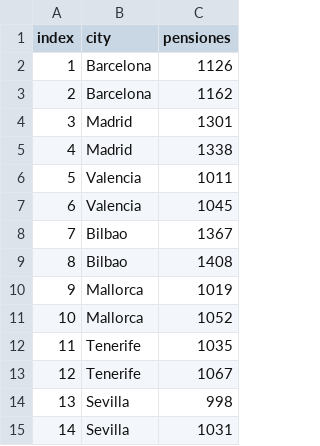
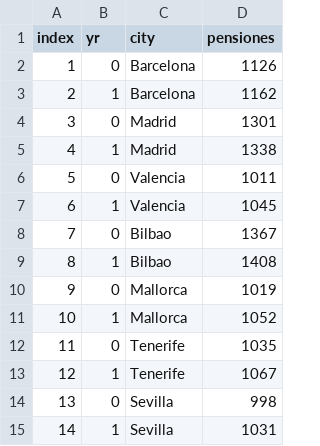
Before and after one commit to PabloPe4/DataProject1, a CSV file: DataProject/pensiones.csv, drawn as a sheet; the diff names each change by its address in the sheet, - before the commit and + after, or states it on an @@ line.

Commit message:
update pensiones file

```diff
--- a/DataProject/pensiones.csv
+++ b/DataProject/pensiones.csv
+column B (yr), rows 2-15: 0 | 1 | 0 | 1 | 0 | 1 | 0 | 1 | 0 | 1 | 0 | 1 | 0 | 1
```
